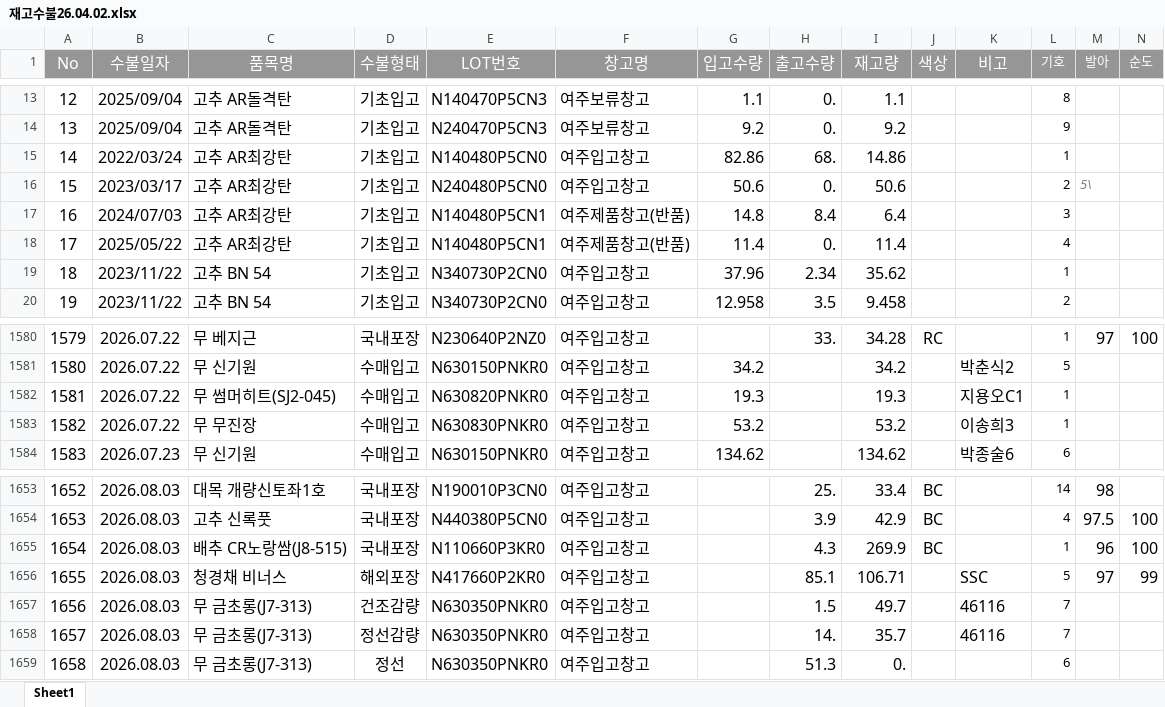
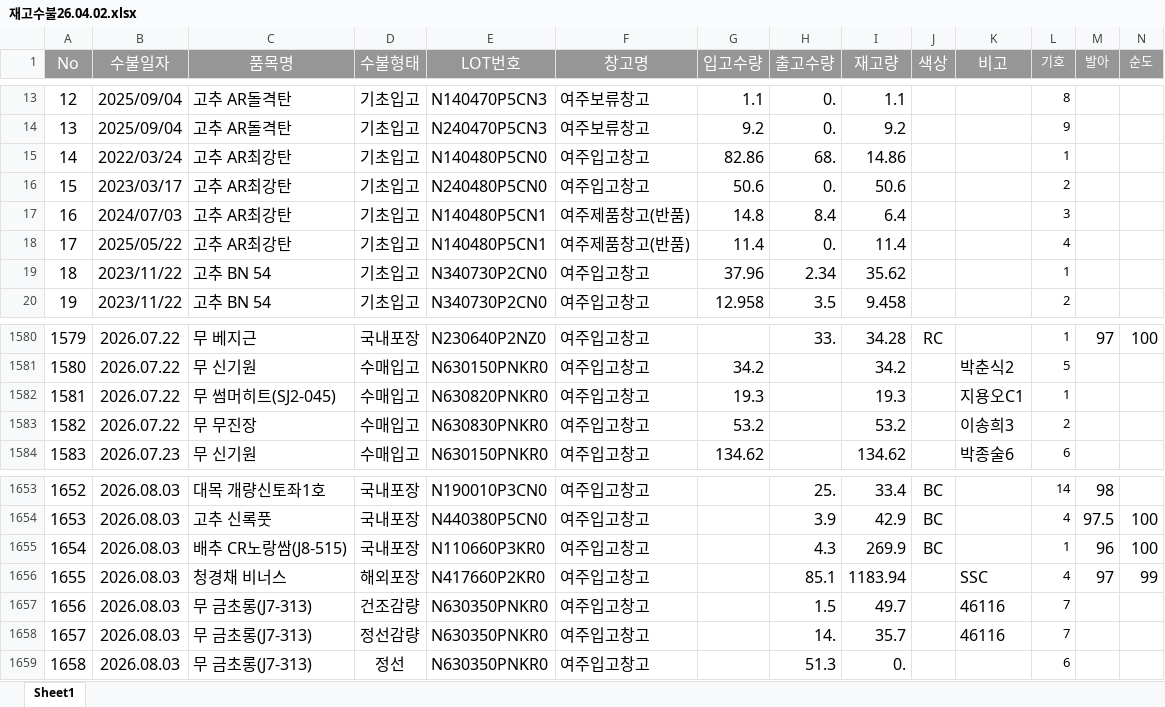
Before and after one commit to kodile0320-sudo/skc-stock, an Excel workbook: 재고수불26.04.02.xlsx, sheet Sheet1, drawn as a sheet; only a part is shown, gaps mark what is left out; values as stored, in another font and other column widths than the file's, no borders; the diff covers the shown part only; the diff names each change by its address in the sheet, - before the commit and + after, or states it on an @@ line.

Commit message:
Add files via upload

```diff
--- a/재고수불26.04.02.xlsx (sheet Sheet1)
+++ b/재고수불26.04.02.xlsx (sheet Sheet1)
-M16 (발아): 5\
+M16 (발아): (empty)
-L1583 (기호): 1
+L1583 (기호): 2
-I1656 (재고량): 106.71
+I1656 (재고량): 1183.94
-L1656 (기호): 5
+L1656 (기호): 4
```
Also changed, not shown: 40 added rows elsewhere in this sheet.
